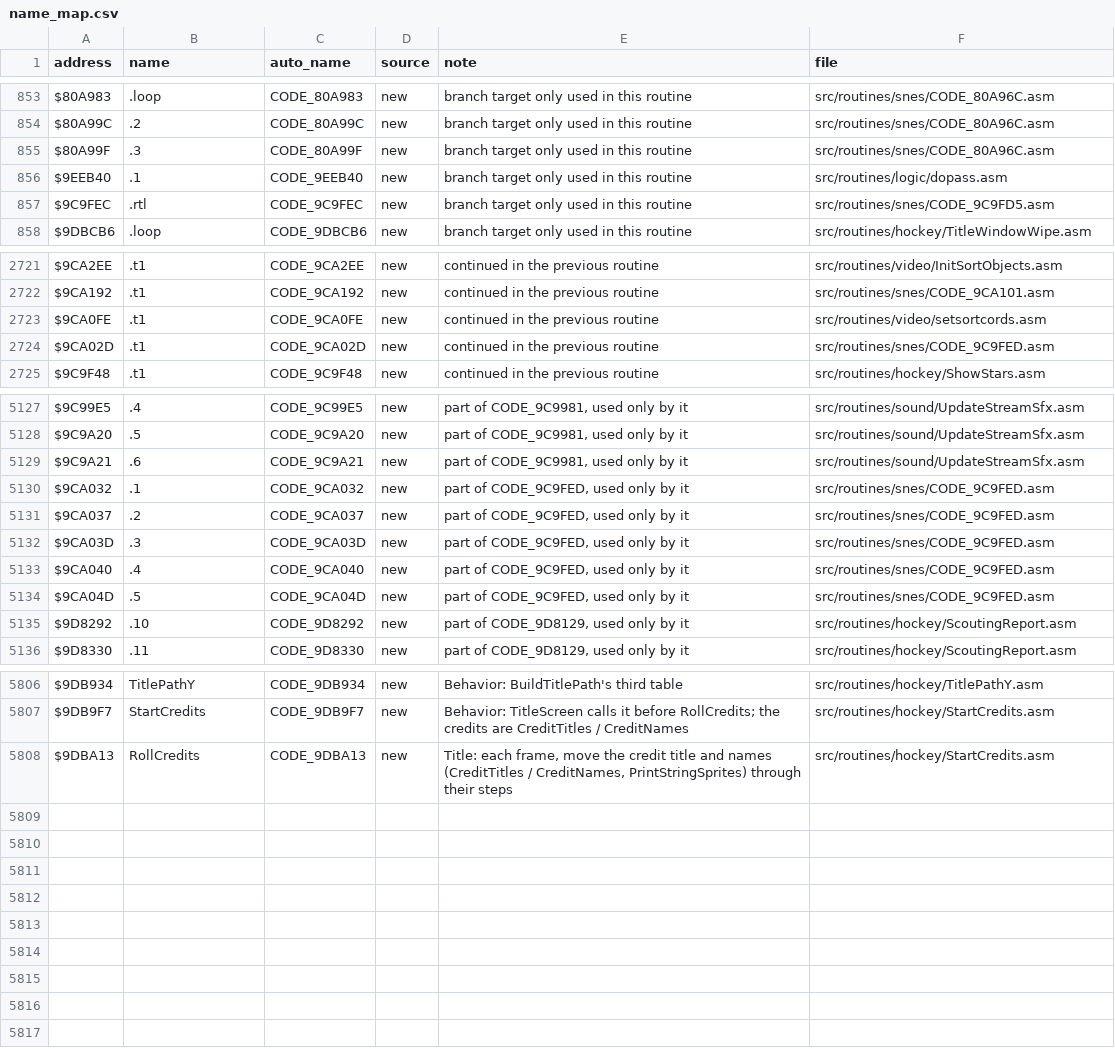
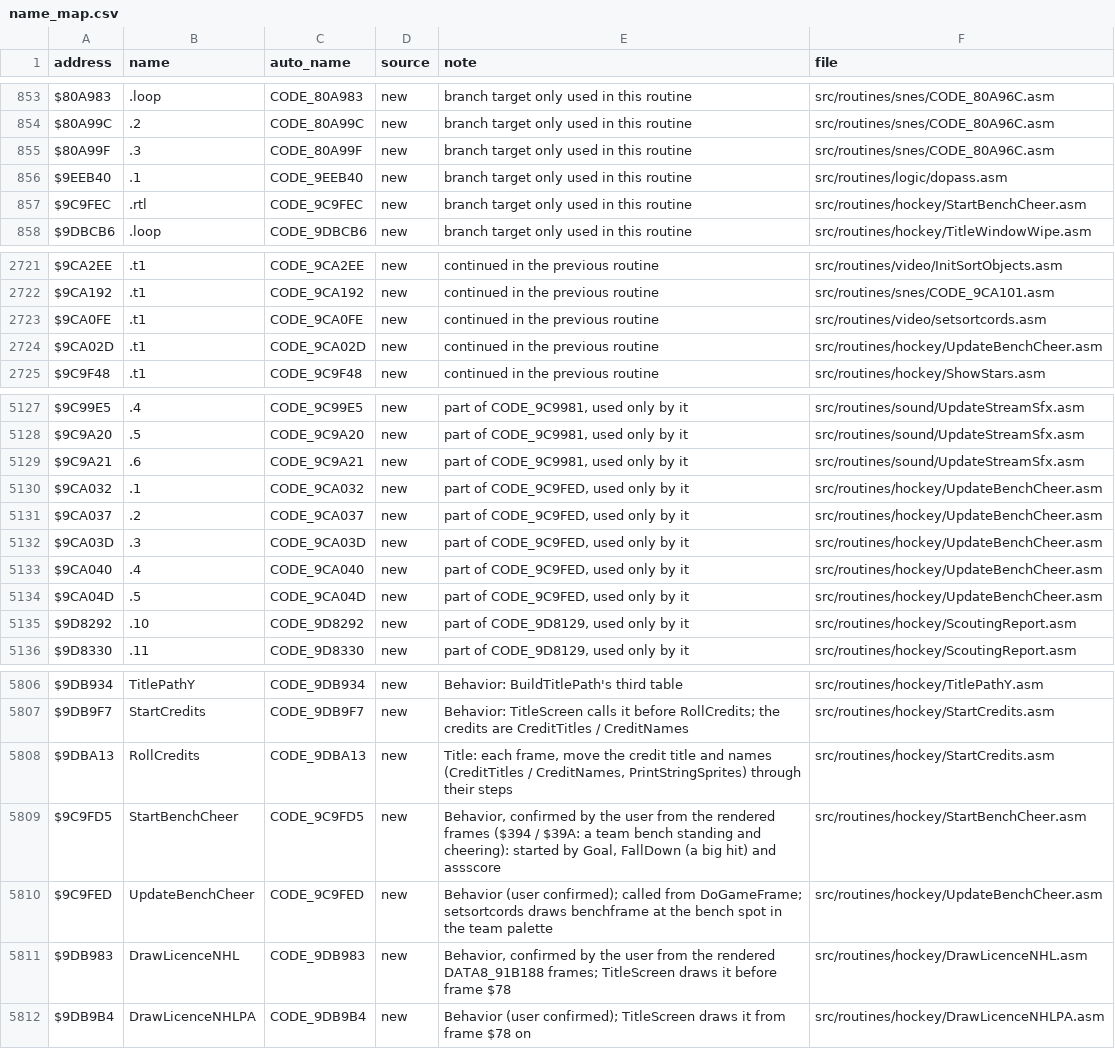
Before and after one commit to Mhopkinsinc/NHL94SNES, a CSV file: docs/name_map.csv, drawn as a sheet; only a part is shown, gaps mark what is left out.

```diff
--- a/docs/name_map.csv
+++ b/docs/name_map.csv
@@ -856,3 +856,3 @@ $80A99F,.3,CODE_80A99F,new,branch target only used in this routine,src/routines/
 $9EEB40,.1,CODE_9EEB40,new,branch target only used in this routine,src/routines/logic/dopass.asm
-$9C9FEC,.rtl,CODE_9C9FEC,new,branch target only used in this routine,src/routines/snes/CODE_9C9FD5.asm
+$9C9FEC,.rtl,CODE_9C9FEC,new,branch target only used in this routine,src/routines/hockey/StartBenchCheer.asm
 $9DBCB6,.loop,CODE_9DBCB6,new,branch target only used in this routine,src/routines/hockey/TitleWindowWipe.asm
@@ -2723,3 +2723,3 @@ $9CA192,.t1,CODE_9CA192,new,continued in the previous routine,src/routines/snes/
 $9CA0FE,.t1,CODE_9CA0FE,new,continued in the previous routine,src/routines/video/setsortcords.asm
-$9CA02D,.t1,CODE_9CA02D,new,continued in the previous routine,src/routines/snes/CODE_9C9FED.asm
+$9CA02D,.t1,CODE_9CA02D,new,continued in the previous routine,src/routines/hockey/UpdateBenchCheer.asm
 $9C9F48,.t1,CODE_9C9F48,new,continued in the previous routine,src/routines/hockey/ShowStars.asm
@@ -5129,7 +5129,7 @@ $9C9A20,.5,CODE_9C9A20,new,"part of CODE_9C9981, used only by it",src/routines/s
 $9C9A21,.6,CODE_9C9A21,new,"part of CODE_9C9981, used only by it",src/routines/sound/UpdateStreamSfx.asm
-$9CA032,.1,CODE_9CA032,new,"part of CODE_9C9FED, used only by it",src/routines/snes/CODE_9C9FED.asm
-$9CA037,.2,CODE_9CA037,new,"part of CODE_9C9FED, used only by it",src/routines/snes/CODE_9C9FED.asm
-$9CA03D,.3,CODE_9CA03D,new,"part of CODE_9C9FED, used only by it",src/routines/snes/CODE_9C9FED.asm
-$9CA040,.4,CODE_9CA040,new,"part of CODE_9C9FED, used only by it",src/routines/snes/CODE_9C9FED.asm
-$9CA04D,.5,CODE_9CA04D,new,"part of CODE_9C9FED, used only by it",src/routines/snes/CODE_9C9FED.asm
+$9CA032,.1,CODE_9CA032,new,"part of CODE_9C9FED, used only by it",src/routines/hockey/UpdateBenchCheer.asm
+$9CA037,.2,CODE_9CA037,new,"part of CODE_9C9FED, used only by it",src/routines/hockey/UpdateBenchCheer.asm
+$9CA03D,.3,CODE_9CA03D,new,"part of CODE_9C9FED, used only by it",src/routines/hockey/UpdateBenchCheer.asm
+$9CA040,.4,CODE_9CA040,new,"part of CODE_9C9FED, used only by it",src/routines/hockey/UpdateBenchCheer.asm
+$9CA04D,.5,CODE_9CA04D,new,"part of CODE_9C9FED, used only by it",src/routines/hockey/UpdateBenchCheer.asm
 $9D8292,.10,CODE_9D8292,new,"part of CODE_9D8129, used only by it",src/routines/hockey/ScoutingReport.asm
@@ -5808 +5808,5 @@ $9DB9F7,StartCredits,CODE_9DB9F7,new,Behavior: TitleScreen calls it before RollC
 $9DBA13,RollCredits,CODE_9DBA13,new,"Title: each frame, move the credit title and names (CreditTitles / CreditNames, PrintStringSprites) through their steps",src/routines/hockey/StartCredits.asm
+$9C9FD5,StartBenchCheer,CODE_9C9FD5,new,"Behavior, confirmed by the user from the rendered frames ($394 / $39A: a team bench standing and cheering): started by Goal, FallDown (a big hit) and assscore",src/routines/hockey/StartBenchCheer.asm
+$9C9FED,UpdateBenchCheer,CODE_9C9FED,new,Behavior (user confirmed); called from DoGameFrame; setsortcords draws benchframe at the bench spot in the team palette,src/routines/hockey/UpdateBenchCheer.asm
+$9DB983,DrawLicenceNHL,CODE_9DB983,new,"Behavior, confirmed by the user from the rendered DATA8_91B188 frames; TitleScreen draws it before frame $78",src/routines/hockey/DrawLicenceNHL.asm
+$9DB9B4,DrawLicenceNHLPA,CODE_9DB9B4,new,Behavior (user confirmed); TitleScreen draws it from frame $78 on,src/routines/hockey/DrawLicenceNHLPA.asm
```
Also changed, not shown: 19 other files.
